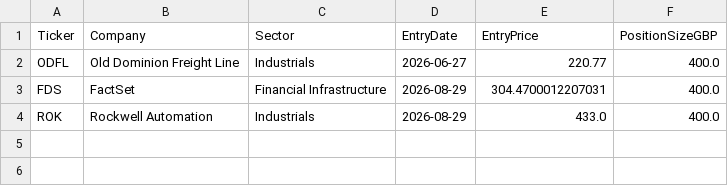
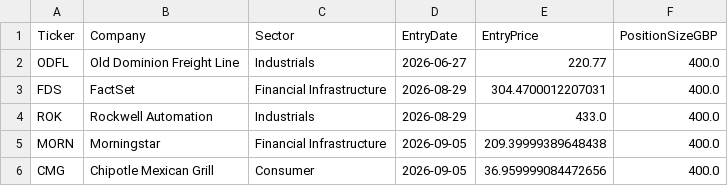
Before and after one commit to vurnumg/quality-recovery, a CSV file: portfolio_quality_recovery.csv, drawn as a sheet; the diff names each change by its address in the sheet, - before the commit and + after, or states it on an @@ line.

```diff
--- a/portfolio_quality_recovery.csv
+++ b/portfolio_quality_recovery.csv
+row 5: MORN | Morningstar | Financial Infrastructure | 2026-09-05 | 209.39999389648438 | 400.0
+row 6: CMG | Chipotle Mexican Grill | Consumer | 2026-09-05 | 36.959999084472656 | 400.0
```
Also changed, not shown: quality_recovery_full_universe_scan.csv, quality_recovery_position_review.csv, 2 other files.
